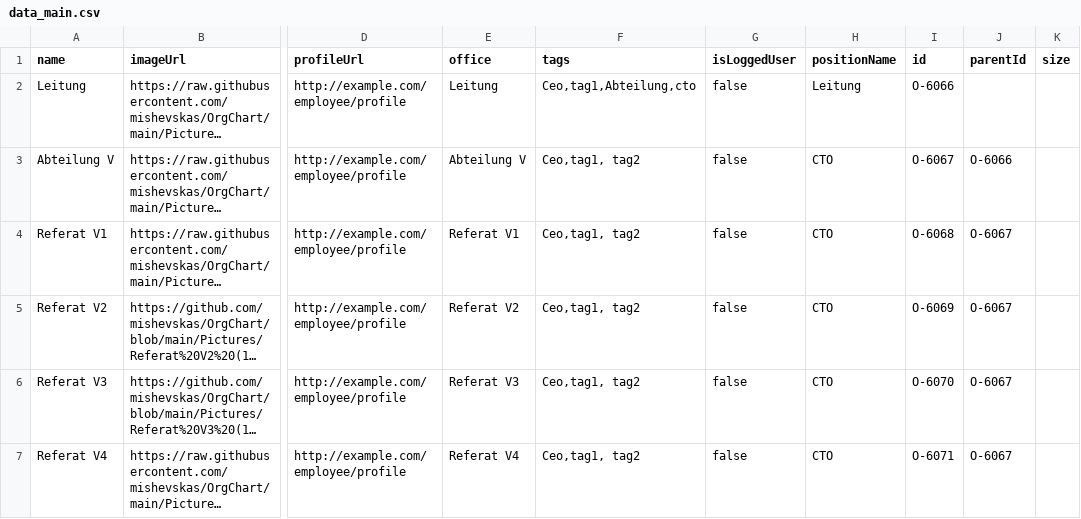
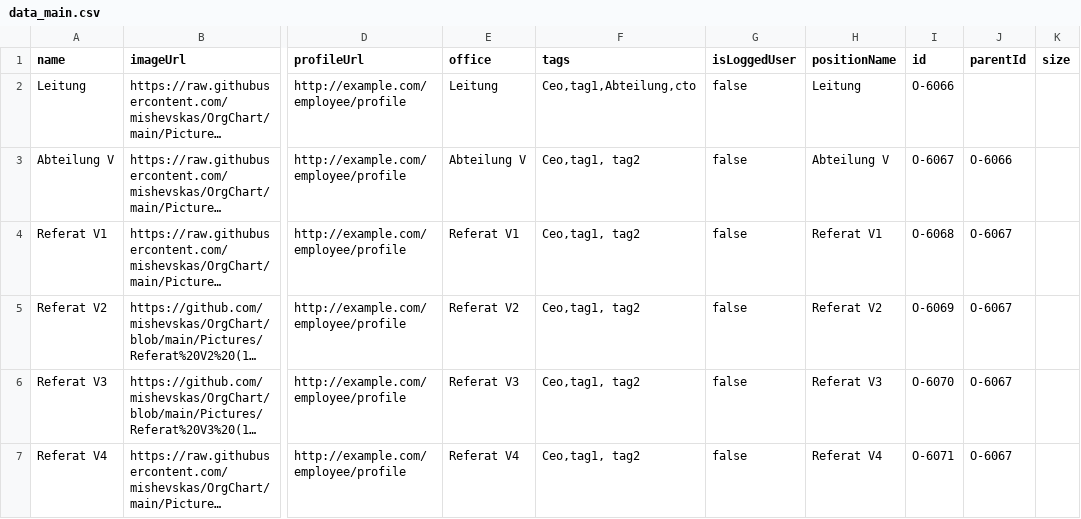
Before and after one commit to mishevskas/OrgChart, a CSV file: data_main.csv, drawn as a sheet; only a part is shown, gaps mark what is left out; long unchanged cells end in …; the diff names each change by its address in the sheet, - before the commit and + after, or states it on an @@ line.

Commit message:
Update data_main.csv

```diff
--- a/data_main.csv
+++ b/data_main.csv
-H3 (positionName): CTO
+H3 (positionName): Abteilung V
-H4 (positionName): CTO
+H4 (positionName): Referat V1
-H5 (positionName): CTO
+H5 (positionName): Referat V2
-H6 (positionName): CTO
+H6 (positionName): Referat V3
-H7 (positionName): CTO
+H7 (positionName): Referat V4
```
